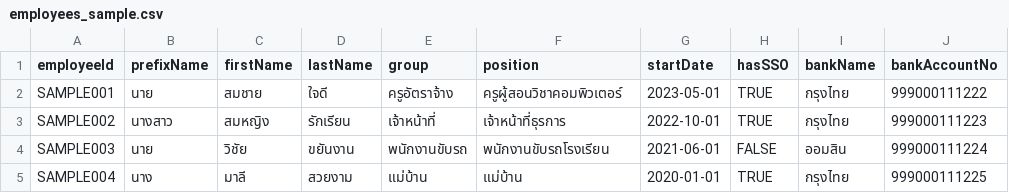
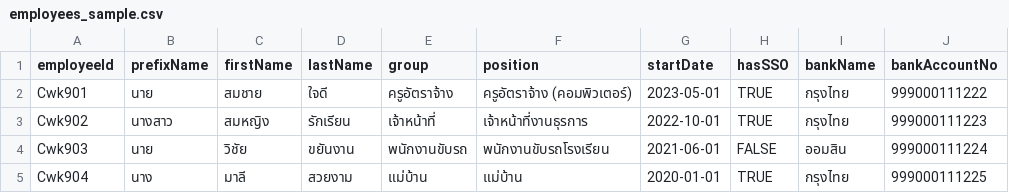
Before and after one commit to cnbkruchin/CWKSalaryPersonal, a CSV file: sample-data/employees_sample.csv, drawn as a sheet; only a part is shown; the diff names each change by its address in the sheet, - before the commit and + after, or states it on an @@ line.

```diff
--- a/sample-data/employees_sample.csv
+++ b/sample-data/employees_sample.csv
-A2 (employeeId): SAMPLE001
+A2 (employeeId): Cwk901
-F2 (position): ครูผู้สอนวิชาคอมพิวเตอร์
+F2 (position): ครูอัตราจ้าง (คอมพิวเตอร์)
-A3 (employeeId): SAMPLE002
+A3 (employeeId): Cwk902
-F3 (position): เจ้าหน้าที่ธุรการ
+F3 (position): เจ้าหน้าที่งานธุรการ
-A4 (employeeId): SAMPLE003
+A4 (employeeId): Cwk903
-A5 (employeeId): SAMPLE004
+A5 (employeeId): Cwk904
```
Also changed, not shown: sample-data/salary_history_sample.csv, 15 other files.
